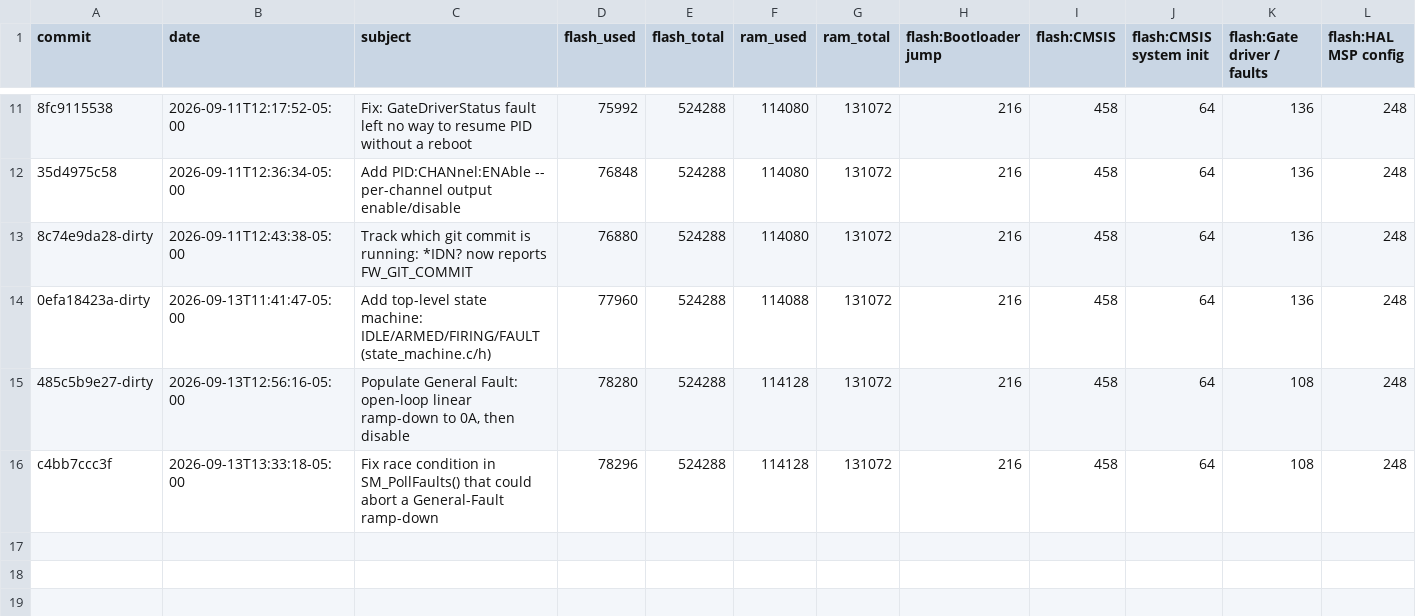
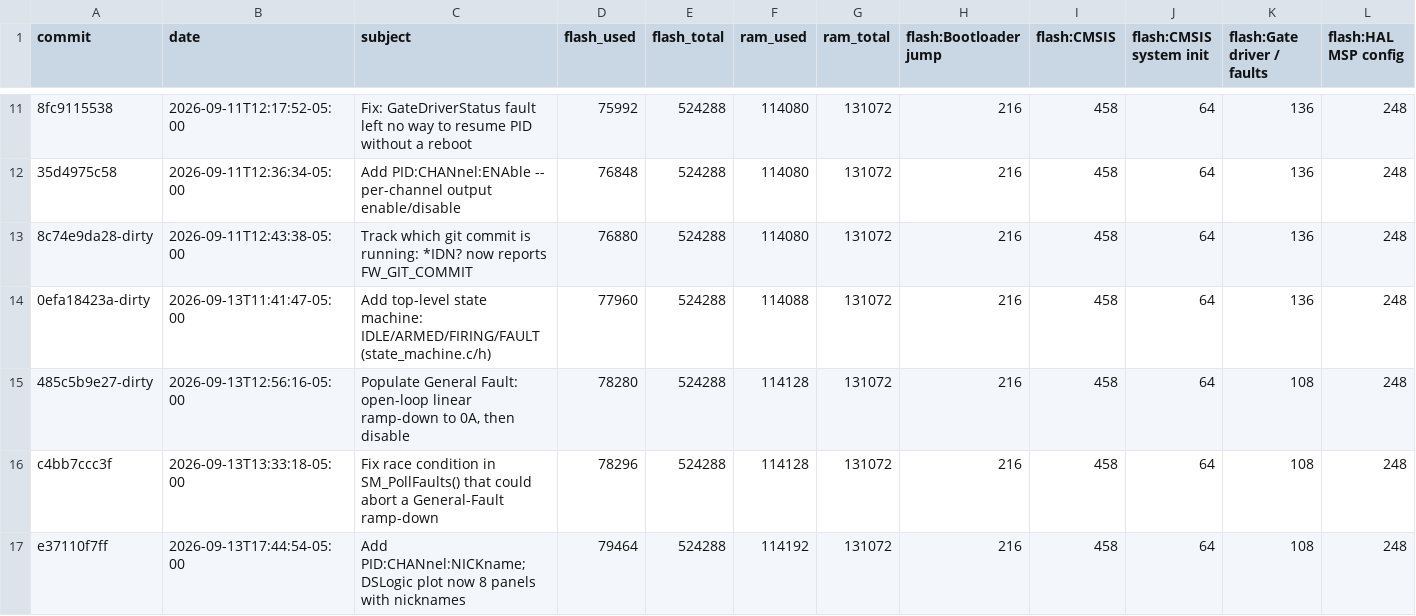
Before and after one commit to everettpenne/WHAM-XREX-PFMG474, a CSV file: docs/memory_history.csv, drawn as a sheet; only a part is shown, gaps mark what is left out; rows hold the shown columns only; the diff names each change by its address in the sheet, - before the commit and + after, or states it on an @@ line.

```diff
--- a/docs/memory_history.csv
+++ b/docs/memory_history.csv
+row 17: e37110f7ff | 2026-09-13T17:44:54-05:00 | Add PID:CHANnel:NICKname; DSLogic plot now 8 panels with nicknames | 79464 | 524288 | 114192 | 131072 | 216 | 458 | 64 | 108 | 248
```
Also changed, not shown: 1 other file.
